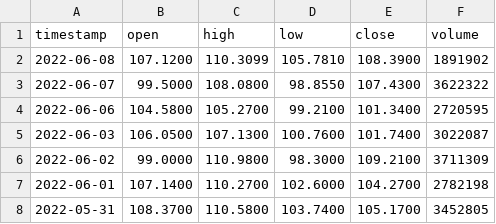
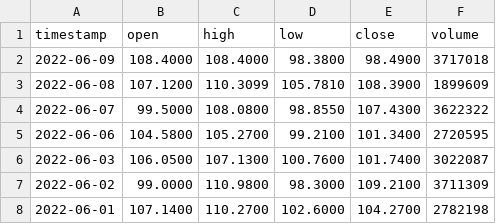
Before and after one commit to RamonMartin1/dock_spark, a CSV file: Testing/TWLO.csv, drawn as a sheet; only a part is shown; the shorter side is filled out with more unchanged rows.

```diff
--- a/Testing/TWLO.csv
+++ b/Testing/TWLO.csv
@@ -1,3 +1,4 @@
 timestamp,open,high,low,close,volume
-2022-06-08,107.1200,110.3099,105.7810,108.3900,1891902
+2022-06-09,108.4000,108.4000,98.3800,98.4900,3717018
+2022-06-08,107.1200,110.3099,105.7810,108.3900,1899609
 2022-06-07,99.5000,108.0800,98.8550,107.4300,3622322
```
Also changed, not shown: Testing/ABNB.csv, Testing/CRWD.csv, 3 other files.
